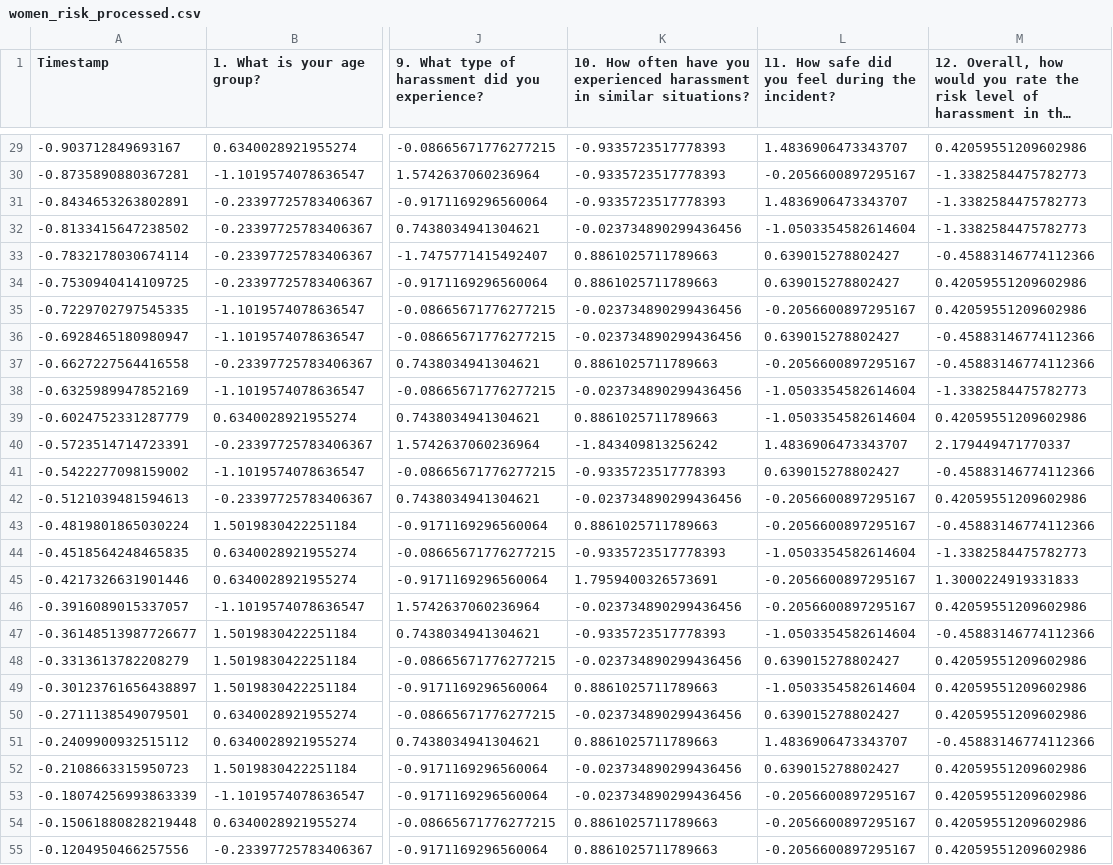
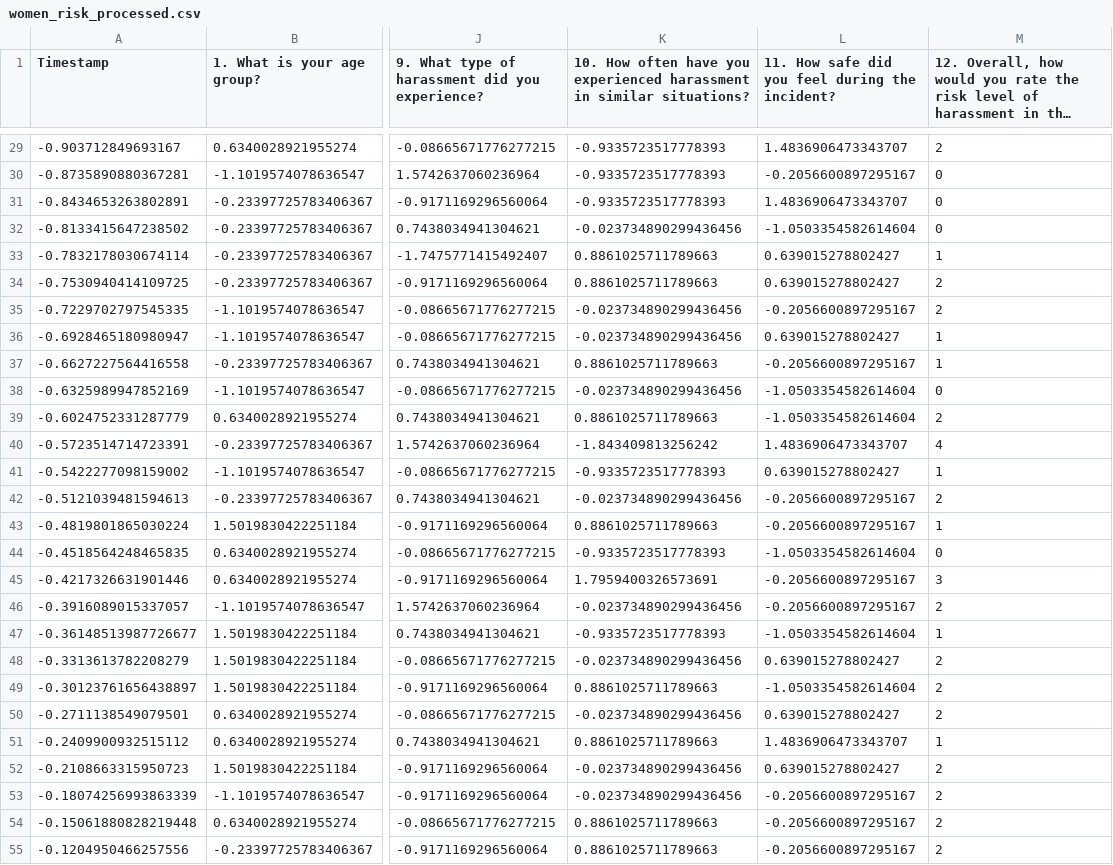
Before and after one commit to hasankachamathvi/-_Harassment_Risk_Prediction_System, a CSV file: backend/data/women_risk_processed.csv, drawn as a sheet; only a part is shown, gaps mark what is left out; long unchanged cells end in …; the diff covers the shown part only; the diff names each change by its address in the sheet, - before the commit and + after, or states it on an @@ line.

```diff
--- a/backend/data/women_risk_processed.csv
+++ b/backend/data/women_risk_processed.csv
-M29: 0.42059551209602986
+M29: 2
-M30:M32: -1.3382584475782773
+M30:M32: 0
-M33: -0.45883146774112366
+M33: 1
-M34:M35: 0.42059551209602986
+M34:M35: 2
-M36:M37: -0.45883146774112366
+M36:M37: 1
-M38: -1.3382584475782773
+M38: 0
-M39: 0.42059551209602986
+M39: 2
-M40: 2.179449471770337
+M40: 4
-M41: -0.45883146774112366
+M41: 1
-M42: 0.42059551209602986
+M42: 2
-M43: -0.45883146774112366
+M43: 1
-M44: -1.3382584475782773
+M44: 0
-M45: 1.3000224919331833
+M45: 3
-M46: 0.42059551209602986
+M46: 2
-M47: -0.45883146774112366
+M47: 1
-M48:M50: 0.42059551209602986
+M48:M50: 2
-M51: -0.45883146774112366
+M51: 1
-M52:M55: 0.42059551209602986
+M52:M55: 2
```
Also changed, not shown: 88 edited cells elsewhere in this file, 2 other files.
